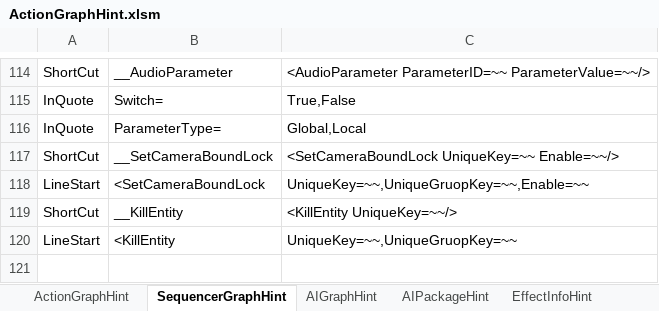
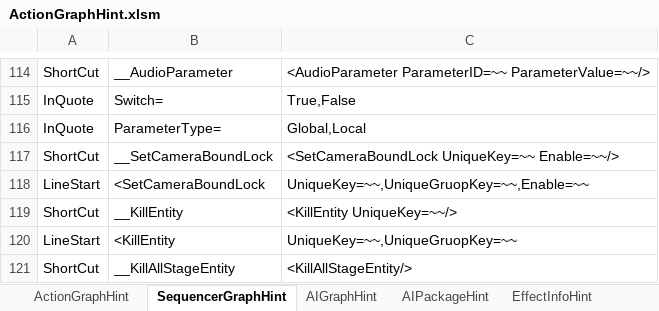
Before and after one commit to NEtuee/ProjectMS, an Excel workbook: Tools/ActionGraphHint.xlsm, sheet SequencerGraphHint, drawn as a sheet; only a part is shown, gaps mark what is left out; values as stored, in another font and other column widths than the file's, no borders; the diff names each change by its address in the sheet, - before the commit and + after, or states it on an @@ line.

Commit message:
kill all stage entity

```diff
--- a/Tools/ActionGraphHint.xlsm (sheet SequencerGraphHint)
+++ b/Tools/ActionGraphHint.xlsm (sheet SequencerGraphHint)
+row 121: ShortCut | __KillAllStageEntity | <KillAllStageEntity/>
```
Also changed, not shown: 6 other files.
